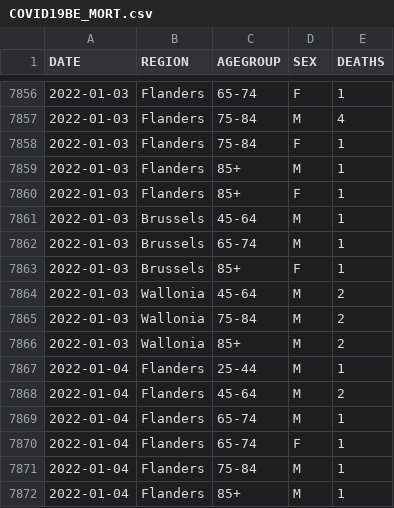
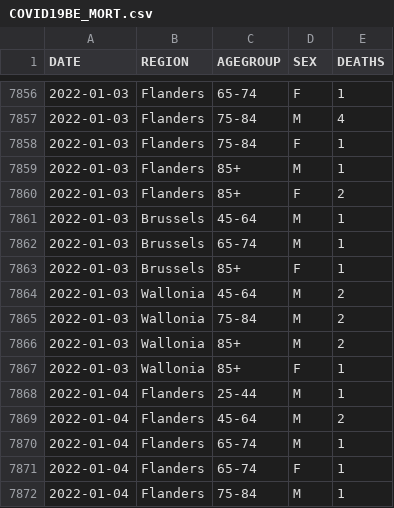
Before and after one commit to UGentBiomath/COVID19-Model, a CSV file: data/raw/sciensano/COVID19BE_MORT.csv, drawn as a sheet; only a part is shown, gaps mark what is left out; the shorter side is filled out with more unchanged rows; the diff covers the shown part only.

```diff
--- a/data/raw/sciensano/COVID19BE_MORT.csv
+++ b/data/raw/sciensano/COVID19BE_MORT.csv
@@ -7859,3 +7859,3 @@ DATE,REGION,AGEGROUP,SEX,DEATHS
 2022-01-03,Flanders,85+,M,1
-2022-01-03,Flanders,85+,F,1
+2022-01-03,Flanders,85+,F,2
 2022-01-03,Brussels,45-64,M,1
@@ -7866,2 +7866,3 @@ DATE,REGION,AGEGROUP,SEX,DEATHS
 2022-01-03,Wallonia,85+,M,2
+2022-01-03,Wallonia,85+,F,1
 2022-01-04,Flanders,25-44,M,1
```
Also changed, not shown: 22 added rows and 1 edited cell elsewhere in this file, data/raw/sciensano/COVID19BE_HOSP.csv.
